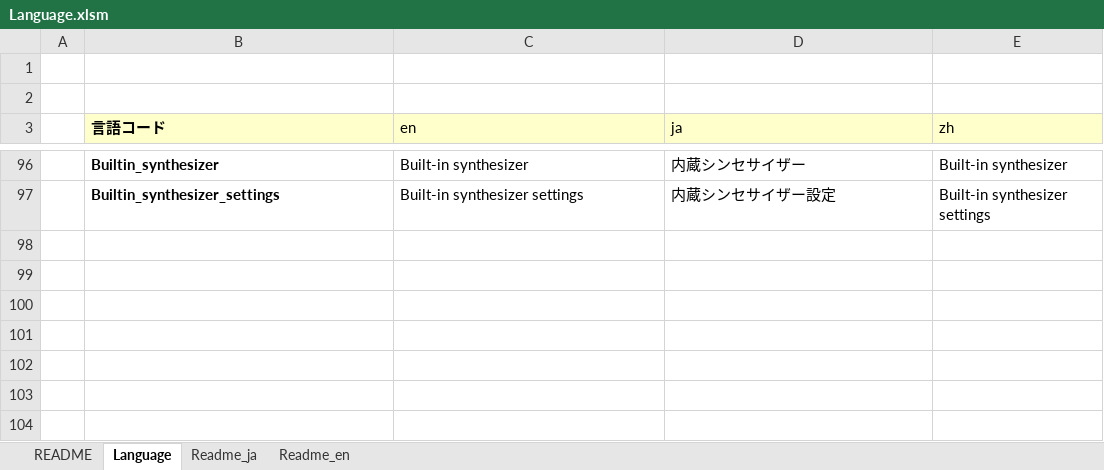
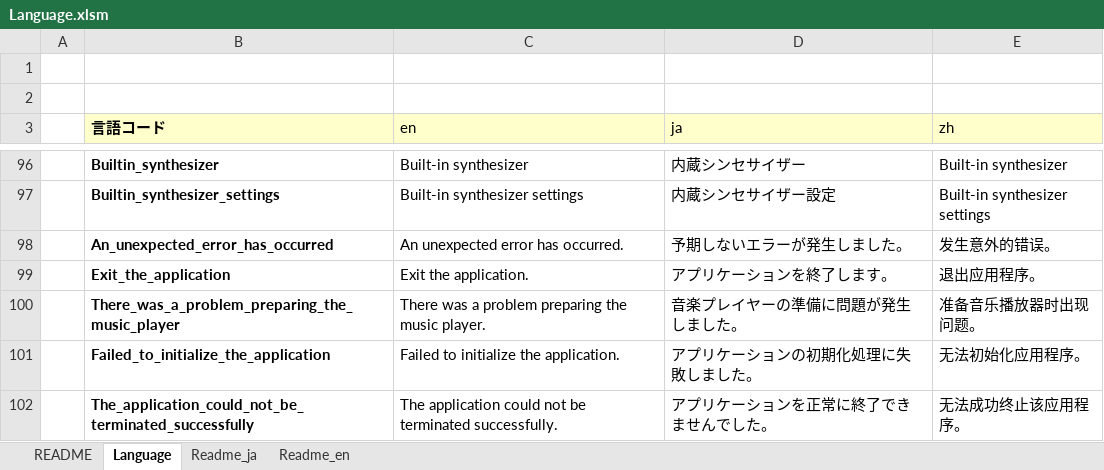
Before and after one commit to akt-sMain/JMPPlayer, an Excel workbook: Language.xlsm, sheet Language, drawn as a sheet; only a part is shown, gaps mark what is left out; values as stored, in another font and other column widths than the file's, no borders; charts and pictures not drawn; the diff names each change by its address in the sheet, - before the commit and + after, or states it on an @@ line.

```diff
--- a/Language.xlsm (sheet Language)
+++ b/Language.xlsm (sheet Language)
+row 98:  | An_unexpected_error_has_occurred | An unexpected error has occurred. | 予期しないエラーが発生しました。 | 发生意外的错误。
+row 99:  | Exit_the_application | Exit the application. | アプリケーションを終了します。 | 退出应用程序。
+row 100:  | There_was_a_problem_preparing_the_music_player | There was a problem preparing the music player. | 音楽プレイヤーの準備に問題が発生しました。 | 准备音乐播放器时出现问题。
+row 101:  | Failed_to_initialize_the_application | Failed to initialize the application. | アプリケーションの初期化処理に失敗しました。 | 无法初始化应用程序。
+row 102:  | The_application_could_not_be_terminated_successfully | The application could not be terminated successfully. | アプリケーションを正常に終了できませんでした。 | 无法成功终止该应用程序。
```
Also changed, not shown: 10 other files.
